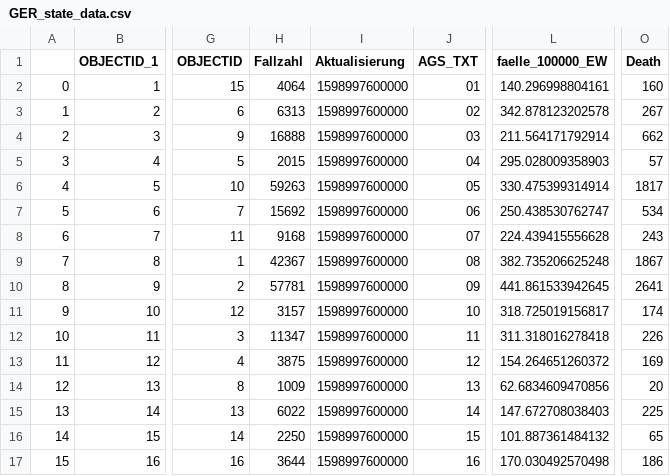
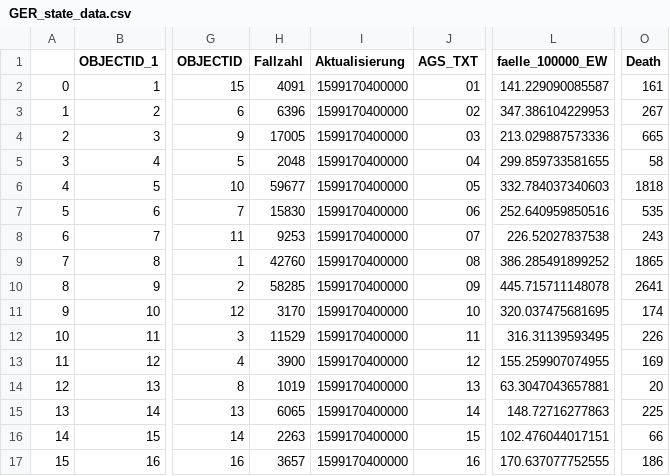
Before and after one commit to IAMShashankk/eds-covid-19, a CSV file: data/raw/NPGEO/GER_state_data.csv, drawn as a sheet; only a part is shown, gaps mark what is left out; the diff names each change by its address in the sheet, - before the commit and + after, or states it on an @@ line.

```diff
--- a/data/raw/NPGEO/GER_state_data.csv
+++ b/data/raw/NPGEO/GER_state_data.csv
-H2 (Fallzahl): 4064
+H2 (Fallzahl): 4091
-I2:I17 (Aktualisierung): 1598997600000
+I2:I17 (Aktualisierung): 1599170400000
-L2 (faelle_100000_EW): 140.296998804161
+L2 (faelle_100000_EW): 141.229090085587
-O2 (Death): 160
+O2 (Death): 161
-H3 (Fallzahl): 6313
+H3 (Fallzahl): 6396
-L3 (faelle_100000_EW): 342.878123202578
+L3 (faelle_100000_EW): 347.386104229953
-H4 (Fallzahl): 16888
+H4 (Fallzahl): 17005
-L4 (faelle_100000_EW): 211.564171792914
+L4 (faelle_100000_EW): 213.029887573336
-O4 (Death): 662
+O4 (Death): 665
-H5 (Fallzahl): 2015
+H5 (Fallzahl): 2048
-L5 (faelle_100000_EW): 295.028009358903
+L5 (faelle_100000_EW): 299.859733581655
-O5 (Death): 57
+O5 (Death): 58
-H6 (Fallzahl): 59263
+H6 (Fallzahl): 59677
-L6 (faelle_100000_EW): 330.475399314914
+L6 (faelle_100000_EW): 332.784037340603
-O6 (Death): 1817
+O6 (Death): 1818
-H7 (Fallzahl): 15692
+H7 (Fallzahl): 15830
-L7 (faelle_100000_EW): 250.438530762747
+L7 (faelle_100000_EW): 252.640959850516
-O7 (Death): 534
+O7 (Death): 535
-H8 (Fallzahl): 9168
+H8 (Fallzahl): 9253
-L8 (faelle_100000_EW): 224.439415556628
+L8 (faelle_100000_EW): 226.52027837538
-H9 (Fallzahl): 42367
+H9 (Fallzahl): 42760
-L9 (faelle_100000_EW): 382.735206625248
+L9 (faelle_100000_EW): 386.285491899252
-O9 (Death): 1867
+O9 (Death): 1865
-H10 (Fallzahl): 57781
+H10 (Fallzahl): 58285
-L10 (faelle_100000_EW): 441.861533942645
+L10 (faelle_100000_EW): 445.715711148078
-H11 (Fallzahl): 3157
+H11 (Fallzahl): 3170
-L11 (faelle_100000_EW): 318.725019156817
+L11 (faelle_100000_EW): 320.037475681695
-H12 (Fallzahl): 11347
+H12 (Fallzahl): 11529
-L12 (faelle_100000_EW): 311.318016278418
+L12 (faelle_100000_EW): 316.31139593495
-H13 (Fallzahl): 3875
+H13 (Fallzahl): 3900
-L13 (faelle_100000_EW): 154.264651260372
+L13 (faelle_100000_EW): 155.259907074955
-H14 (Fallzahl): 1009
+H14 (Fallzahl): 1019
-L14 (faelle_100000_EW): 62.6834609470856
+L14 (faelle_100000_EW): 63.3047043657881
-H15 (Fallzahl): 6022
+H15 (Fallzahl): 6065
-L15 (faelle_100000_EW): 147.672708038403
+L15 (faelle_100000_EW): 148.72716277863
-H16 (Fallzahl): 2250
+H16 (Fallzahl): 2263
-L16 (faelle_100000_EW): 101.887361484132
+L16 (faelle_100000_EW): 102.476044017151
-O16 (Death): 65
+O16 (Death): 66
-H17 (Fallzahl): 3644
+H17 (Fallzahl): 3657
-L17 (faelle_100000_EW): 170.030492570498
+L17 (faelle_100000_EW): 170.637077752555
```
Also changed, not shown: data/processed/COVID_full_flat_table.csv, 10 other files.
